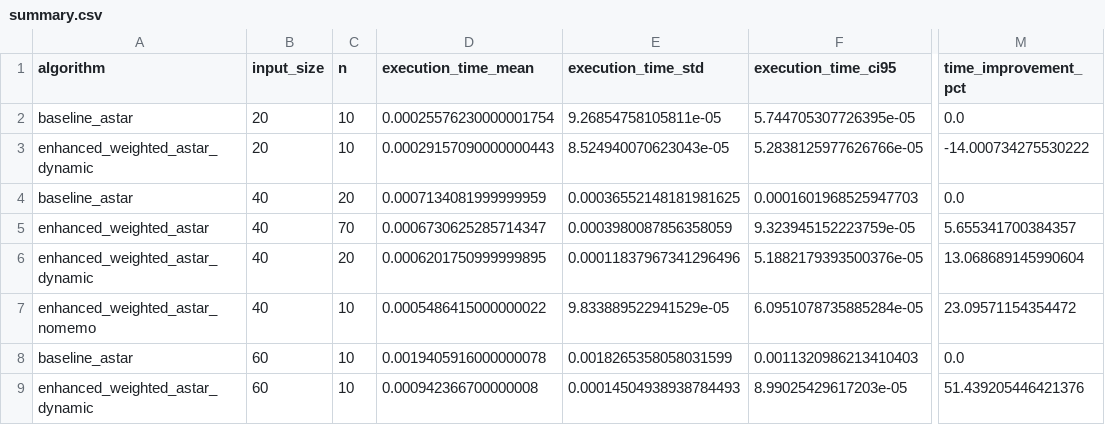
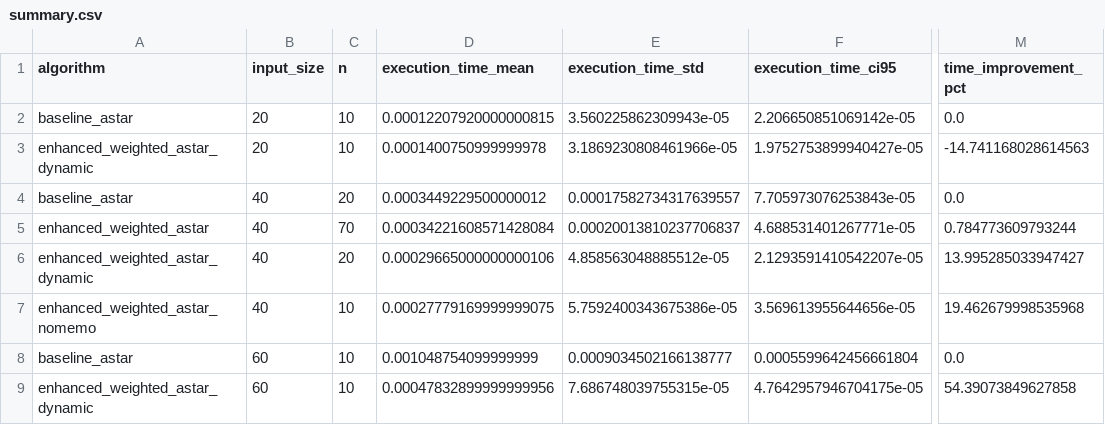
Before and after one commit to khushal212001/heuristics-project, a CSV file: data/summary.csv, drawn as a sheet; only a part is shown, gaps mark what is left out; the diff names each change by its address in the sheet, - before the commit and + after, or states it on an @@ line.

```diff
--- a/data/summary.csv
+++ b/data/summary.csv
-D2 (execution_time_mean): 0.00025576230000001754
+D2 (execution_time_mean): 0.00012207920000000815
-E2 (execution_time_std): 9.26854758105811e-05
+E2 (execution_time_std): 3.560225862309943e-05
-F2 (execution_time_ci95): 5.744705307726395e-05
+F2 (execution_time_ci95): 2.206650851069142e-05
-D3 (execution_time_mean): 0.00029157090000000443
+D3 (execution_time_mean): 0.0001400750999999978
-E3 (execution_time_std): 8.524940070623043e-05
+E3 (execution_time_std): 3.1869230808461966e-05
-F3 (execution_time_ci95): 5.2838125977626766e-05
+F3 (execution_time_ci95): 1.9752753899940427e-05
-M3 (time_improvement_pct): -14.000734275530222
+M3 (time_improvement_pct): -14.741168028614563
-D4 (execution_time_mean): 0.0007134081999999959
+D4 (execution_time_mean): 0.0003449229500000012
-E4 (execution_time_std): 0.00036552148181981625
+E4 (execution_time_std): 0.00017582734317639557
-F4 (execution_time_ci95): 0.0001601968525947703
+F4 (execution_time_ci95): 7.705973076253843e-05
-D5 (execution_time_mean): 0.0006730625285714347
+D5 (execution_time_mean): 0.00034221608571428084
-E5 (execution_time_std): 0.0003980087856358059
+E5 (execution_time_std): 0.00020013810237706837
-F5 (execution_time_ci95): 9.323945152223759e-05
+F5 (execution_time_ci95): 4.688531401267771e-05
-M5 (time_improvement_pct): 5.655341700384357
+M5 (time_improvement_pct): 0.784773609793244
-D6 (execution_time_mean): 0.0006201750999999895
+D6 (execution_time_mean): 0.00029665000000000106
-E6 (execution_time_std): 0.00011837967341296496
+E6 (execution_time_std): 4.858563048885512e-05
-F6 (execution_time_ci95): 5.1882179393500376e-05
+F6 (execution_time_ci95): 2.1293591410542207e-05
-M6 (time_improvement_pct): 13.068689145990604
+M6 (time_improvement_pct): 13.995285033947427
-D7 (execution_time_mean): 0.0005486415000000022
+D7 (execution_time_mean): 0.00027779169999999075
-E7 (execution_time_std): 9.833889522941529e-05
+E7 (execution_time_std): 5.7592400343675386e-05
-F7 (execution_time_ci95): 6.0951078735885284e-05
+F7 (execution_time_ci95): 3.569613955644656e-05
-M7 (time_improvement_pct): 23.09571154354472
+M7 (time_improvement_pct): 19.462679998535968
-D8 (execution_time_mean): 0.0019405916000000078
+D8 (execution_time_mean): 0.001048754099999999
-E8 (execution_time_std): 0.0018265358058031599
+E8 (execution_time_std): 0.0009034502166138777
-F8 (execution_time_ci95): 0.0011320986213410403
+F8 (execution_time_ci95): 0.0005599642456661804
-D9 (execution_time_mean): 0.000942366700000008
+D9 (execution_time_mean): 0.00047832899999999956
-E9 (execution_time_std): 0.00014504938938784493
+E9 (execution_time_std): 7.686748039755315e-05
-F9 (execution_time_ci95): 8.99025429617203e-05
+F9 (execution_time_ci95): 4.7642957946704175e-05
-M9 (time_improvement_pct): 51.439205446421376
+M9 (time_improvement_pct): 54.39073849627858
```
Also changed, not shown: data/results.csv, 9 other files.
